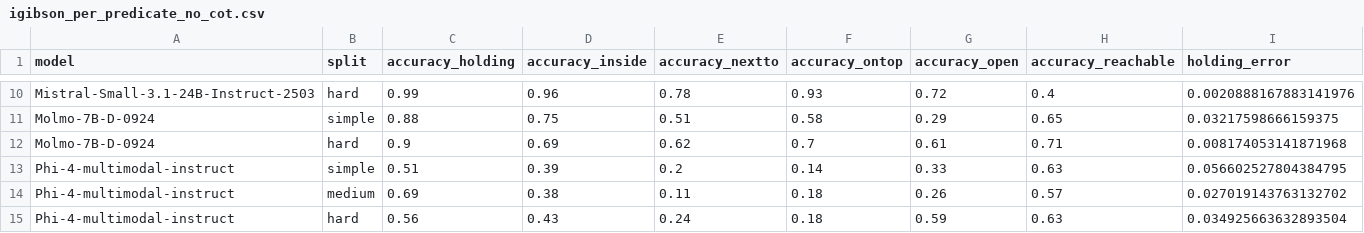
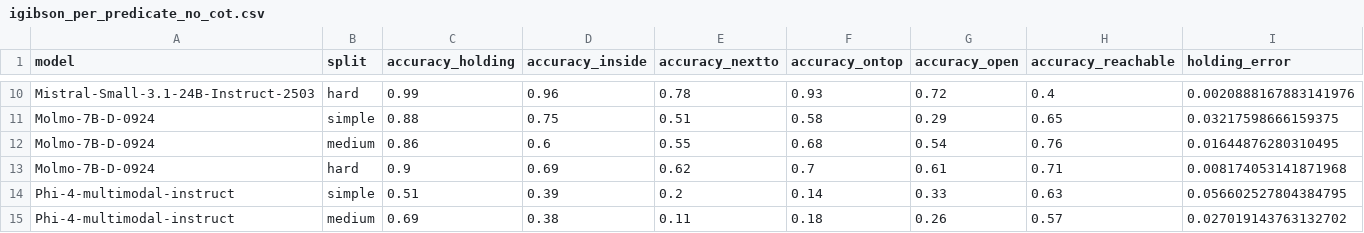
Before and after one commit to merlerm/ViPlan, a CSV file: results/tables/igibson_per_predicate_no_cot.csv, drawn as a sheet; only a part is shown, gaps mark what is left out; the shorter side is filled out with more unchanged rows; rows hold the shown columns only; the diff names each change by its address in the sheet, - before the commit and + after, or states it on an @@ line.

Commit message:
added missing molmo run

```diff
--- a/results/tables/igibson_per_predicate_no_cot.csv
+++ b/results/tables/igibson_per_predicate_no_cot.csv
+row 12: Molmo-7B-D-0924 | medium | 0.86 | 0.6 | 0.55 | 0.68 | 0.54 | 0.76 | 0.01644876280310495
```
Also changed, not shown: results/tables/igibson_pred_full.csv, results/tables/leaderboard.csv, 9 other files.
